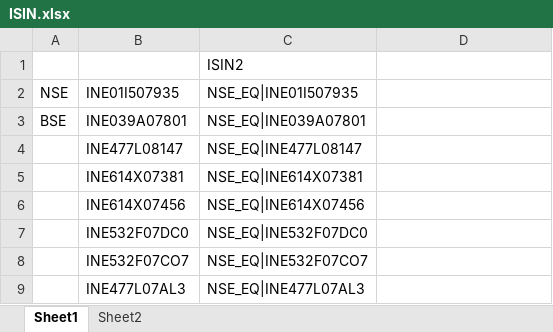
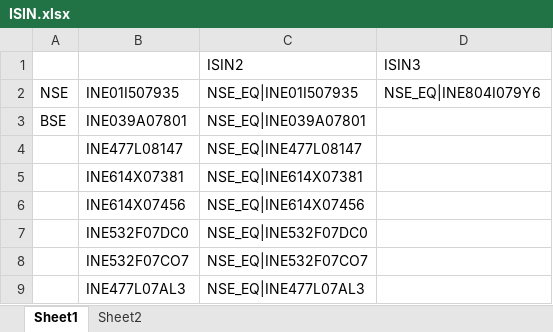
Before and after one commit to navs7/upstoxbaji2, an Excel workbook: ISIN.xlsx, sheet Sheet1, drawn as a sheet; only a part is shown; values as stored, in another font and other column widths than the file's, no borders; the diff names each change by its address in the sheet, - before the commit and + after, or states it on an @@ line.

```diff
--- a/ISIN.xlsx (sheet Sheet1)
+++ b/ISIN.xlsx (sheet Sheet1)
-D1: (empty)
+D1: ISIN3
-D2: (empty)
+D2: NSE_EQ|INE804I079Y6
```
Also changed, not shown: bid_ask_quotes.xlsx, 4 other files.
